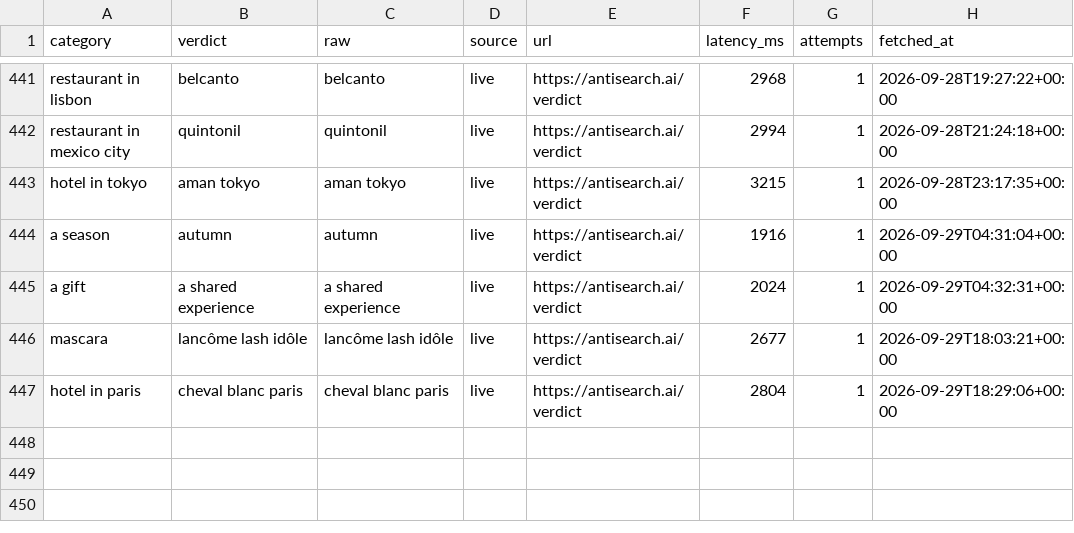
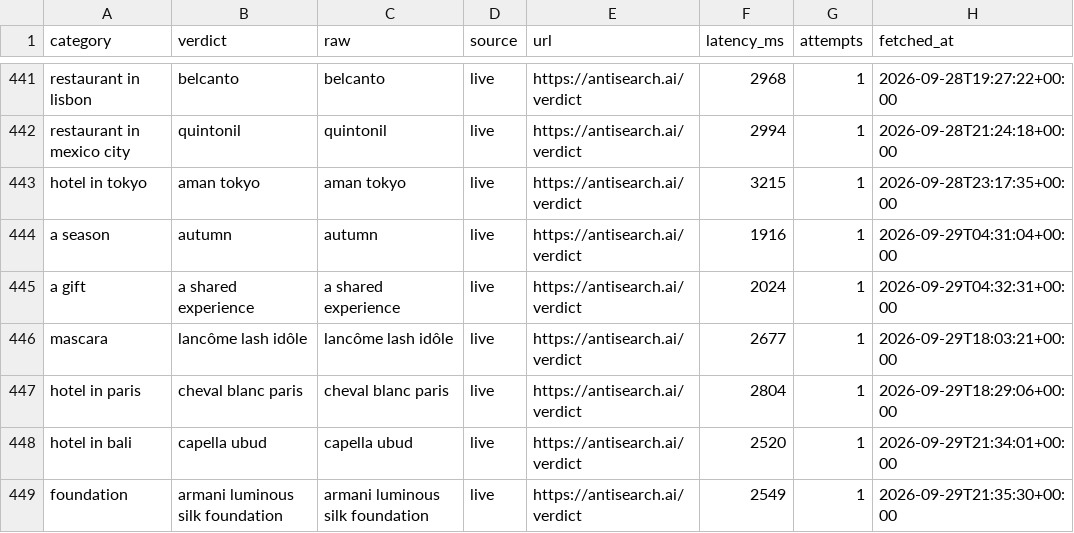
Before and after one commit to everfields/antisearch-automation, a CSV file: verdicts.csv, drawn as a sheet; only a part is shown, gaps mark what is left out; the diff names each change by its address in the sheet, - before the commit and + after, or states it on an @@ line.

```diff
--- a/verdicts.csv
+++ b/verdicts.csv
+row 448: hotel in bali | capella ubud | capella ubud | live | https://antisearch.ai/verdict | 2520 | 1 | 2026-09-29T21:34:01+00:00
+row 449: foundation | armani luminous silk foundation | armani luminous silk foundation | live | https://antisearch.ai/verdict | 2549 | 1 | 2026-09-29T21:35:30+00:00
```
Also changed, not shown: posts.csv, 1 other file.
